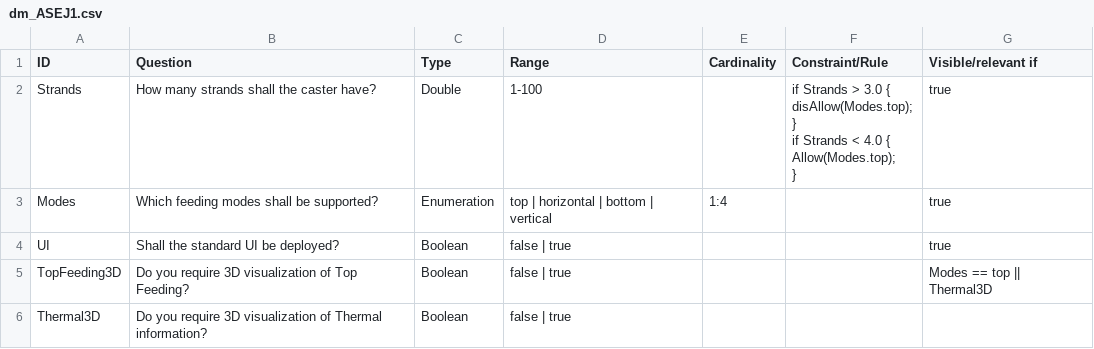
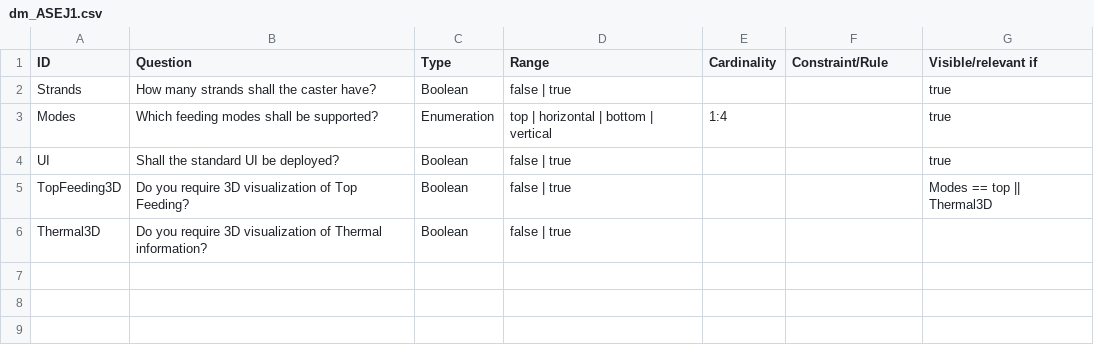
Before and after one commit to transforming-variability-artifacts/TraVarT-DOPLER-SMT, a CSV file: modelEval/dm_ASEJ1.csv, drawn as a sheet.

Commit message:
fixed models for eval

```diff
--- a/modelEval/dm_ASEJ1.csv
+++ b/modelEval/dm_ASEJ1.csv
@@ -1,9 +1,3 @@
 ID;Question;Type;Range;Cardinality;Constraint/Rule;Visible/relevant if
-Strands;How many strands shall the caster have?;Double;1-100;;"if Strands > 3.0 {
-disAllow(Modes.top);
-}
-if Strands < 4.0 {
-Allow(Modes.top);
-}
-";true
+Strands;How many strands shall the caster have?;Boolean;false | true;;;true
 Modes;Which feeding modes shall be supported?;Enumeration;top | horizontal | bottom | vertical;1:4;;true
```
Also changed, not shown: modelCSVs/dm_eShop_DM.csv, modelEval/dm_DOPLERTools2.csv, 3 other files.
